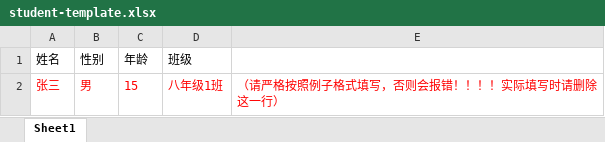
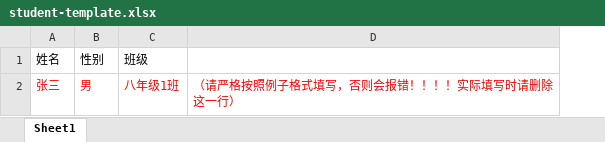
Before and after one commit to Sean6869/science-agent, an Excel workbook: public/student-template.xlsx, sheet Sheet1, drawn as a sheet; values as stored, in another font and other column widths than the file's, no borders; the diff names each change by its address in the sheet, - before the commit and + after, or states it on an @@ line.

```diff
--- a/public/student-template.xlsx (sheet Sheet1)
+++ b/public/student-template.xlsx (sheet Sheet1)
-column C, rows 1-2: 年龄 | 15
```
Also changed, not shown: 9 other files.
